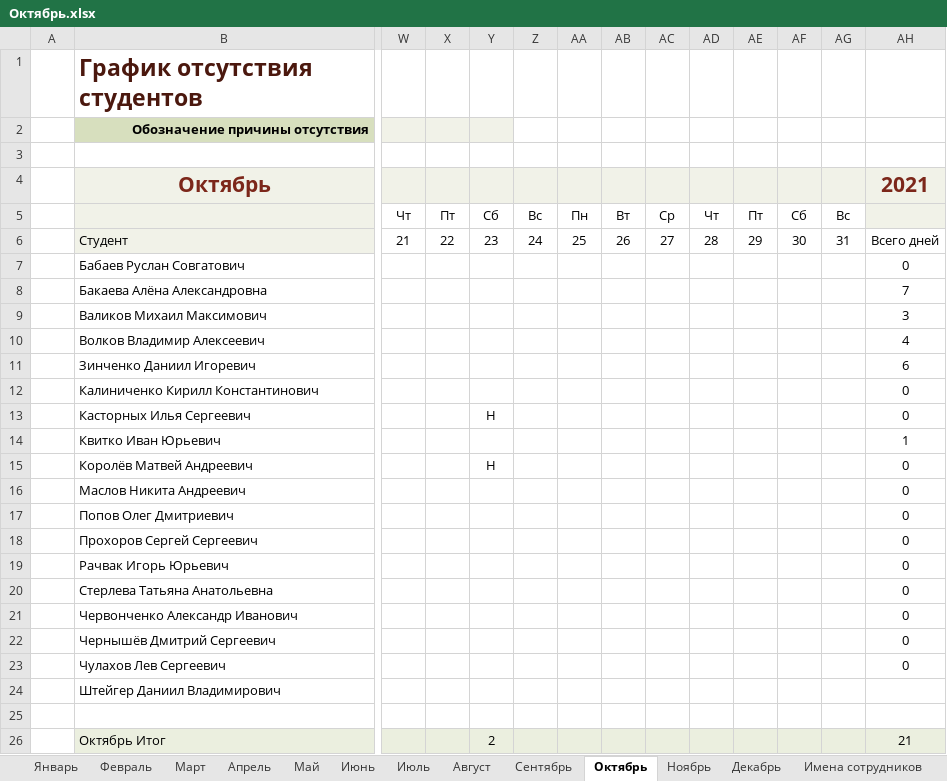
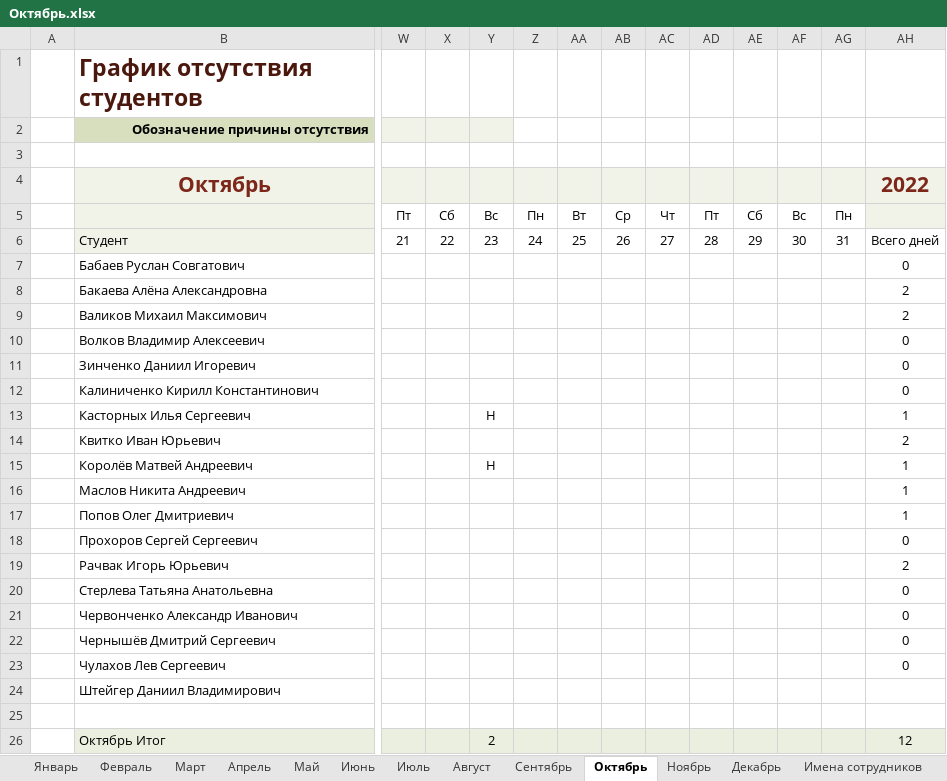
Before and after one commit to Andrew3100/Group10_WEB, an Excel workbook: Посещаемость/Октябрь.xlsx, sheet Октябрь, drawn as a sheet; only a part is shown, gaps mark what is left out; values as stored, in another font and other column widths than the file's, no borders; conditional formats and table styles not drawn; removed rows and columns are numbered as before the commit, all else as after; rows hold the shown columns only; the diff names each change by its address in the sheet, - before the commit and + after, or states it on an @@ line.

```diff
--- a/Посещаемость/Октябрь.xlsx (sheet Октябрь)
+++ b/Посещаемость/Октябрь.xlsx (sheet Октябрь)
-AH4: 2021
+AH4: 2022
-row 5:  |  | Чт | Пт | Сб | Вс | Пн | Вт | Ср | Чт | Пт | Сб | Вс
+row 5:  |  | Пт | Сб | Вс | Пн | Вт | Ср | Чт | Пт | Сб | Вс | Пн
-AH8: 7
+AH8: 2
-AH9: 3
+AH9: 2
-AH10: 4
+AH10: 0
-AH11: 6
+AH11: 0
-AH13: 0
+AH13: 1
-AH14: 1
+AH14: 2
-AH15:AH17: 0
+AH15:AH17: 1
-AH19: 0
+AH19: 2
-AH26: 21
+AH26: 12
```
Also changed, not shown: sheet Январь, sheet Май, sheet Июль, sheet Март, sheet Август, sheet Декабрь, 5 more sheets.
